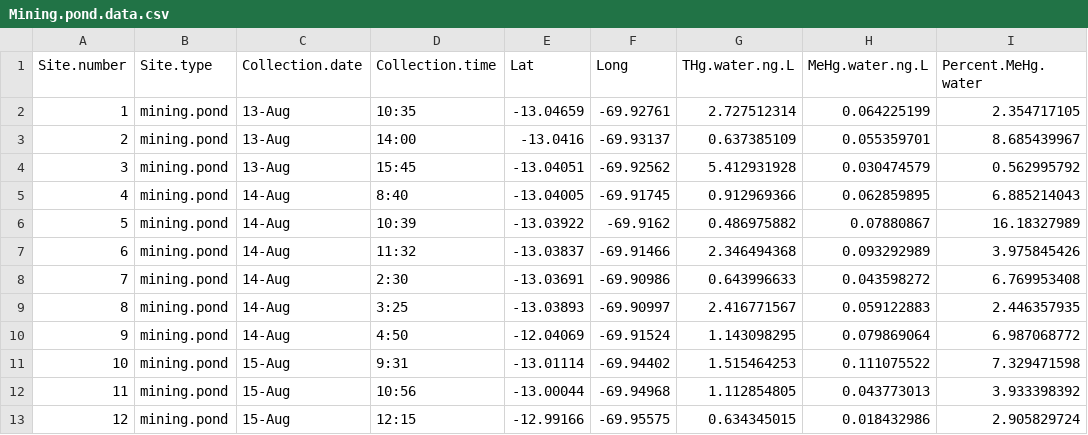
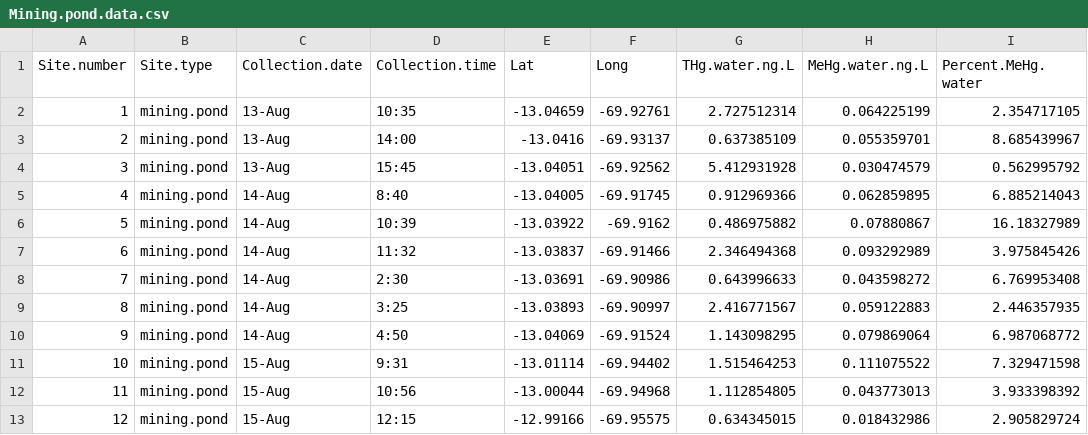
Before and after one commit to SimonTopp/MadreDeDios, a CSV file: in/Mining.pond.data.csv, drawn as a sheet; only a part is shown; the diff names each change by its address in the sheet, - before the commit and + after, or states it on an @@ line.

Commit message:
Small updates to sample site fig.

```diff
--- a/in/Mining.pond.data.csv
+++ b/in/Mining.pond.data.csv
-E10 (Lat): -12.04069
+E10 (Lat): -13.04069
```
Also changed, not shown: in/River.data.csv, 1 other file.
